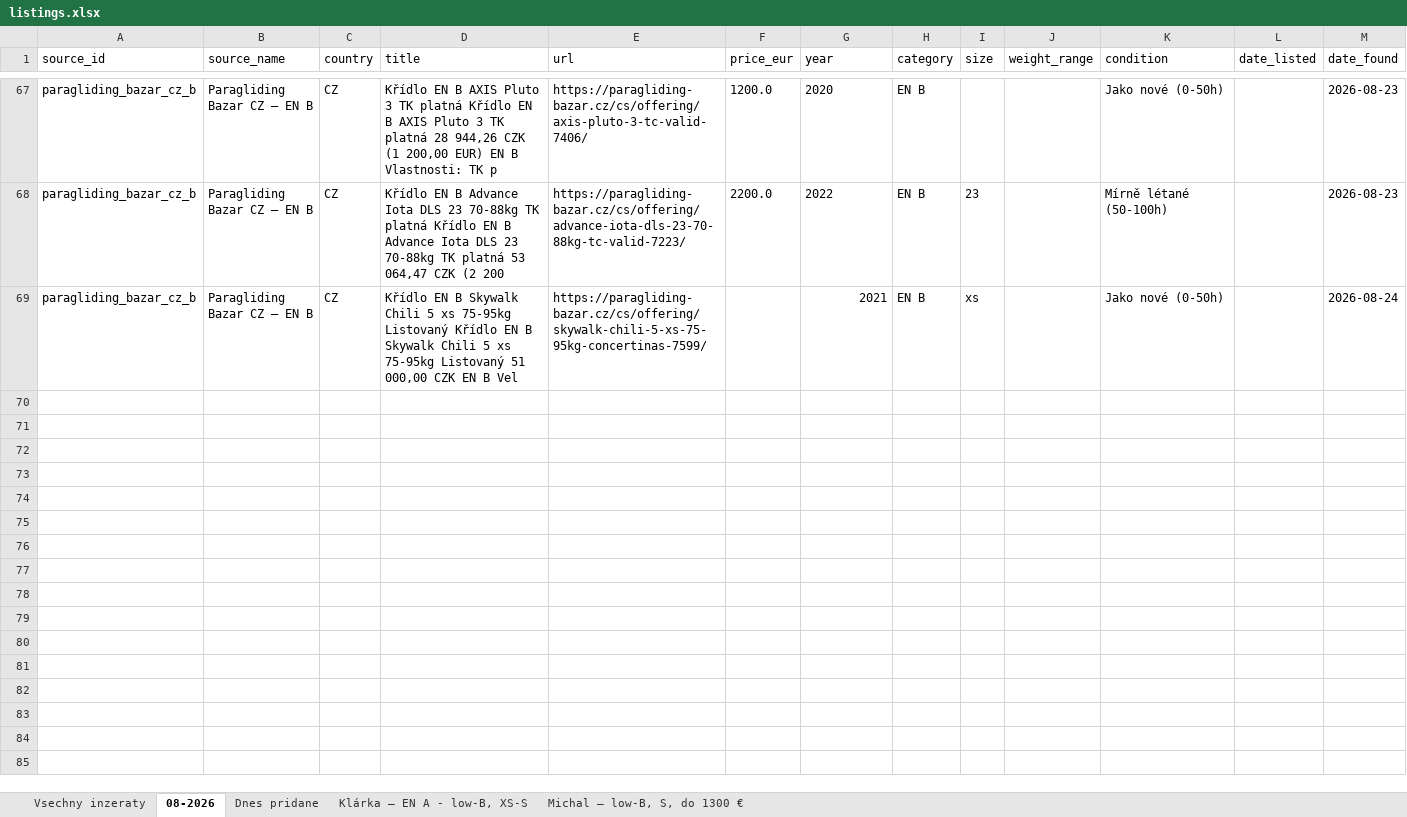
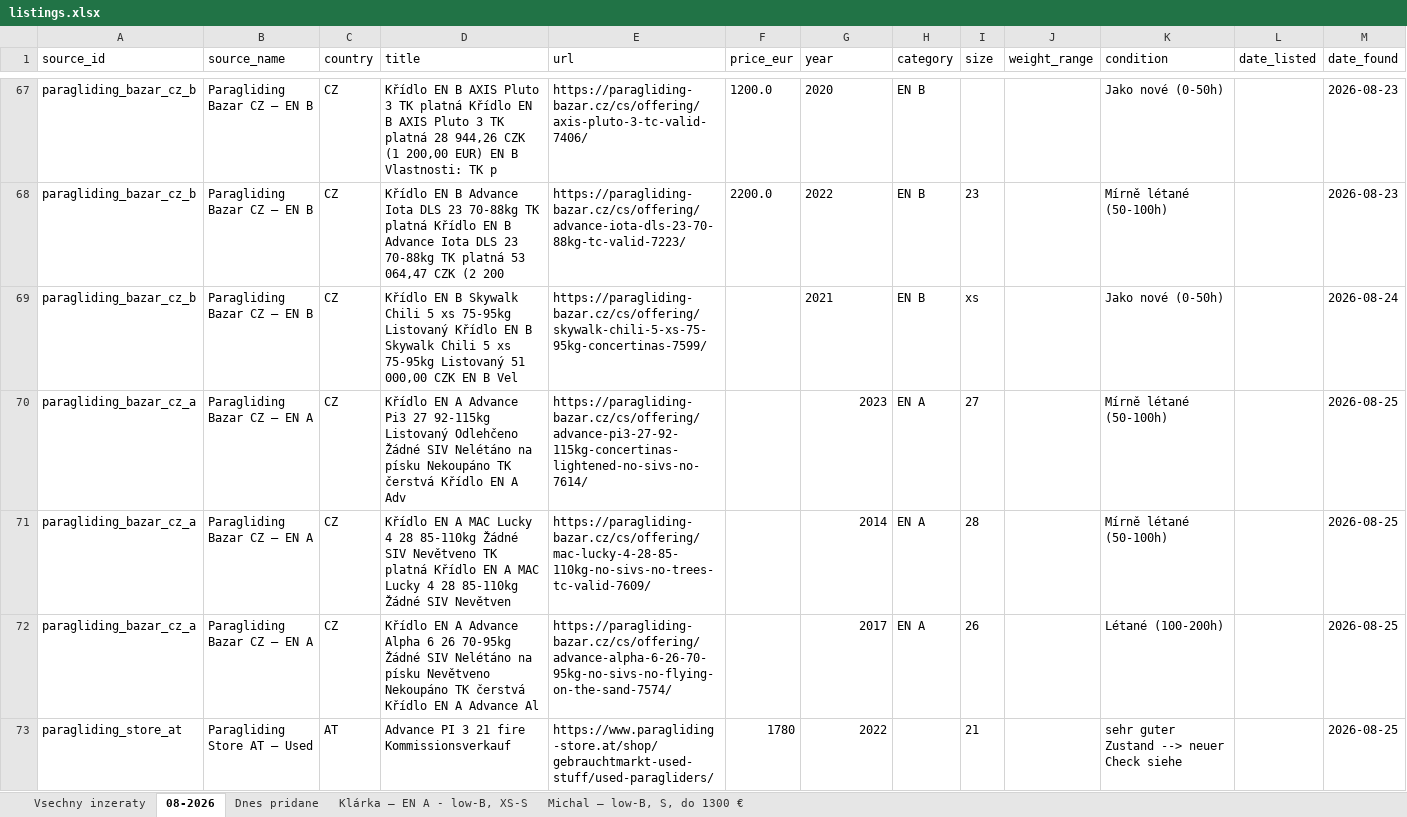
Before and after one commit to zimmema3/paragliding, an Excel workbook: data/bazar_watcher/listings.xlsx, sheet 08-2026, drawn as a sheet; only a part is shown, gaps mark what is left out; values as stored, in another font and other column widths than the file's, no borders; the diff names each change by its address in the sheet, - before the commit and + after, or states it on an @@ line.

```diff
--- a/data/bazar_watcher/listings.xlsx (sheet 08-2026)
+++ b/data/bazar_watcher/listings.xlsx (sheet 08-2026)
-G69 alignment: right
+G69 alignment: left
+row 70: paragliding_bazar_cz_a | Paragliding Bazar CZ – EN A | CZ | Křídlo EN A Advance Pi3 27 92-115kg Listovaný Odlehčeno Žádné SIV Nelétáno na písku Nekoupáno TK čerstvá Křídlo EN A Adv | https://paragliding-bazar.cz/cs/offering/advance-pi3-27-92-115kg-concertinas-lightened-no-sivs-no-7614/ |  | 2023 | EN A | 27 |  | Mírně létané (50-100h) |  | 2026-08-25
+row 71: paragliding_bazar_cz_a | Paragliding Bazar CZ – EN A | CZ | Křídlo EN A MAC Lucky 4 28 85-110kg Žádné SIV Nevětveno TK platná Křídlo EN A MAC Lucky 4 28 85-110kg Žádné SIV Nevětven | https://paragliding-bazar.cz/cs/offering/mac-lucky-4-28-85-110kg-no-sivs-no-trees-tc-valid-7609/ |  | 2014 | EN A | 28 |  | Mírně létané (50-100h) |  | 2026-08-25
+row 72: paragliding_bazar_cz_a | Paragliding Bazar CZ – EN A | CZ | Křídlo EN A Advance Alpha 6 26 70-95kg Žádné SIV Nelétáno na písku Nevětveno Nekoupáno TK čerstvá Křídlo EN A Advance Al | https://paragliding-bazar.cz/cs/offering/advance-alpha-6-26-70-95kg-no-sivs-no-flying-on-the-sand-7574/ |  | 2017 | EN A | 26 |  | Létané (100-200h) |  | 2026-08-25
+row 73: paragliding_store_at | Paragliding Store AT – Used | AT | Advance PI 3 21 fire Kommissionsverkauf | https://www.paragliding-store.at/shop/gebrauchtmarkt-used-stuff/used-paragliders/ | 1780 | 2022 |  | 21 |  | sehr guter Zustand --> neuer Check siehe |  | 2026-08-25
```
Also changed, not shown: sheet Dnes pridane, sheet Vsechny inzeraty, 1 other file.
